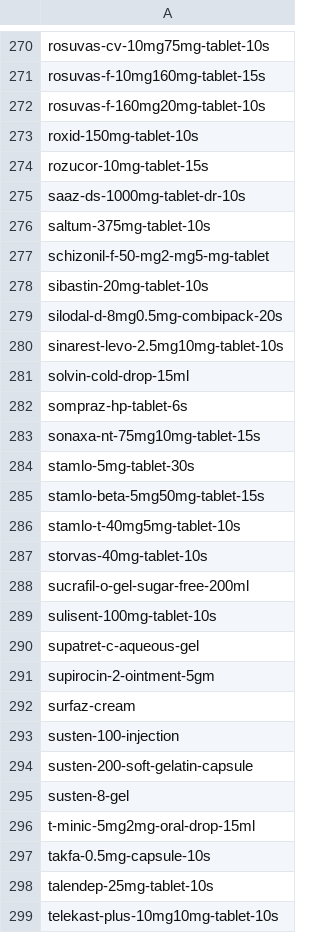
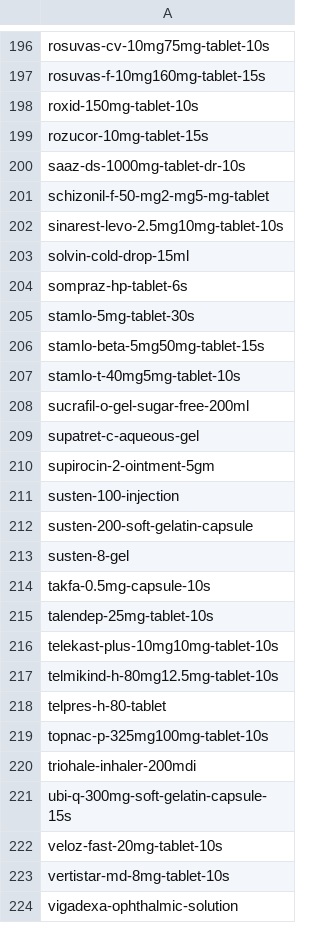
Before and after one commit to Maksof-waqarahmed/dawadost-script, a CSV file: files/extraUrls.csv, drawn as a sheet; only a part is shown, gaps mark what is left out; the shorter side is filled out with more unchanged rows; removed rows and columns are numbered as before the commit, all else as after; the diff covers the shown part only; the diff names each change by its address in the sheet, - before the commit and + after, or states it on an @@ line.

```diff
--- a/files/extraUrls.csv
+++ b/files/extraUrls.csv
-row 272: rosuvas-f-160mg20mg-tablet-10s
-row 276: saltum-375mg-tablet-10s
-row 278: sibastin-20mg-tablet-10s
-row 279: silodal-d-8mg0.5mg-combipack-20s
-row 283: sonaxa-nt-75mg10mg-tablet-15s
-row 287: storvas-40mg-tablet-10s
-row 289: sulisent-100mg-tablet-10s
-row 292: surfaz-cream
-row 296: t-minic-5mg2mg-oral-drop-15ml
```
Also changed, not shown: 106 removed rows and 3 moved rows elsewhere in this file, files/medicines.csv, 8 other files.
